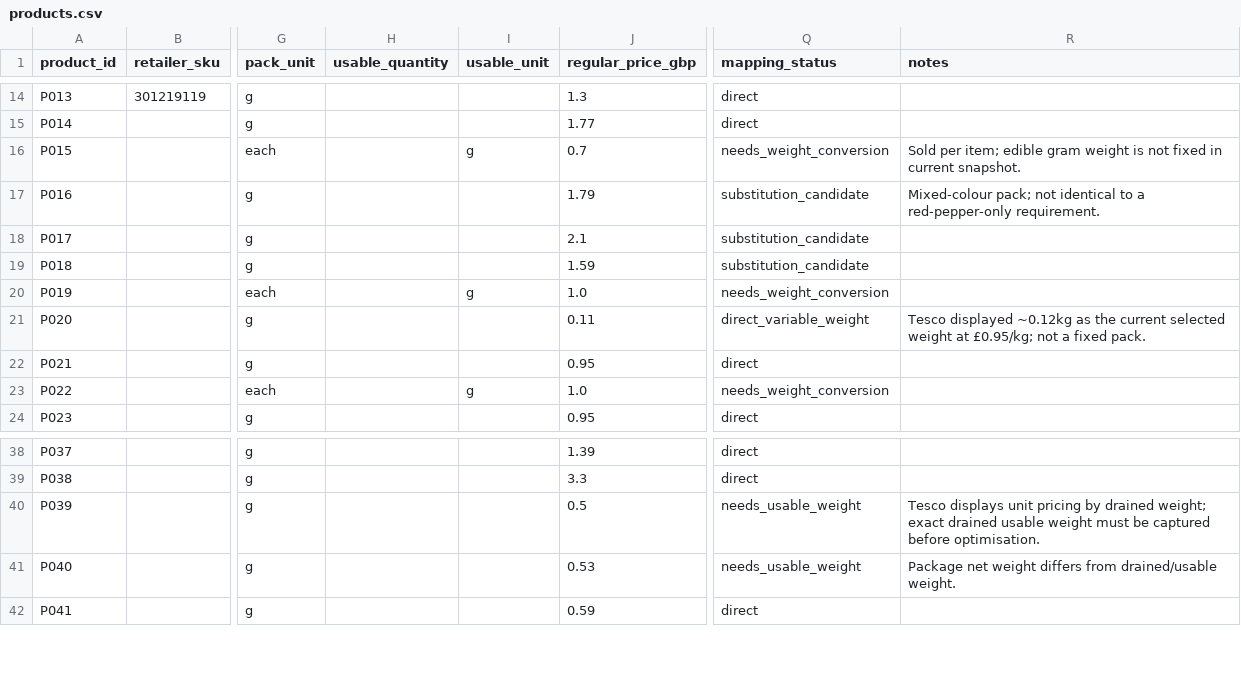
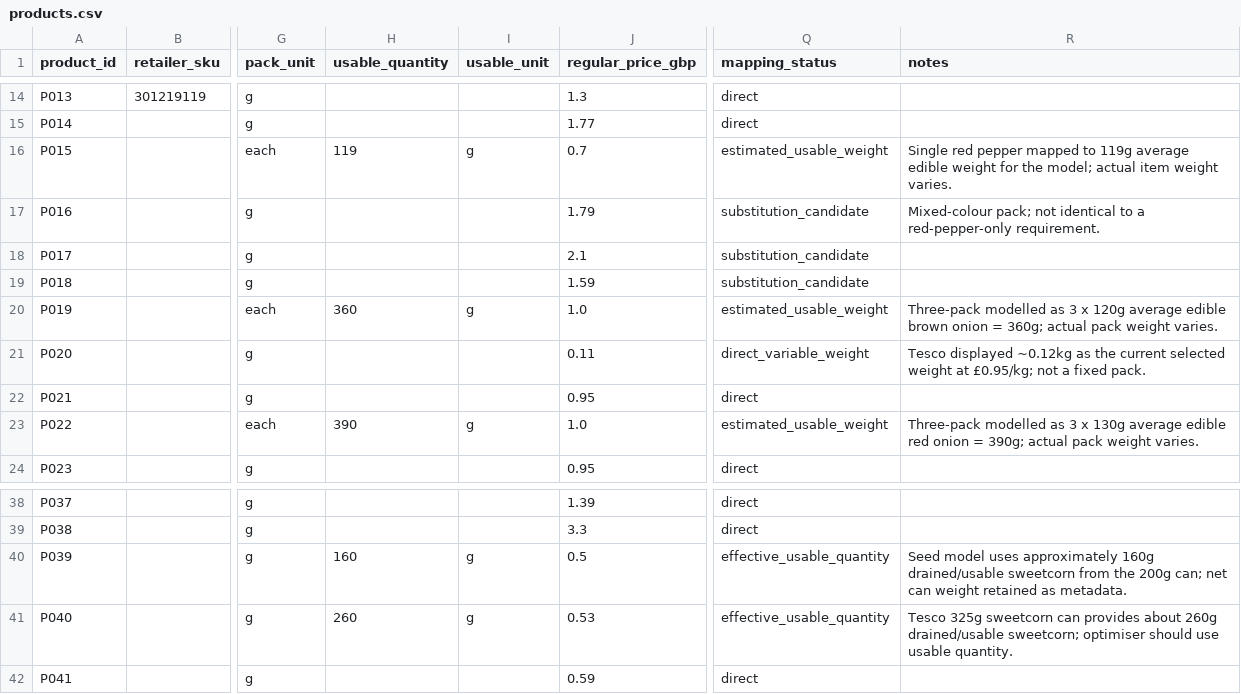
Before and after one commit to hassambashir/grocery-optimiser, a CSV file: data/products.csv, drawn as a sheet; only a part is shown, gaps mark what is left out; the diff names each change by its address in the sheet, - before the commit and + after, or states it on an @@ line.

Commit message:
Use effective model quantities for count and drained products

```diff
--- a/data/products.csv
+++ b/data/products.csv
-H16 (usable_quantity): (empty)
+H16 (usable_quantity): 119
-Q16 (mapping_status): needs_weight_conversion
+Q16 (mapping_status): estimated_usable_weight
-R16 (notes): Sold per item; edible gram weight is not fixed in current snapshot.
+R16 (notes): Single red pepper mapped to 119g average edible weight for the model; actual item weight varies.
-H20 (usable_quantity): (empty)
+H20 (usable_quantity): 360
-Q20 (mapping_status): needs_weight_conversion
+Q20 (mapping_status): estimated_usable_weight
-R20 (notes): (empty)
+R20 (notes): Three-pack modelled as 3 x 120g average edible brown onion = 360g; actual pack weight varies.
-H23 (usable_quantity): (empty)
+H23 (usable_quantity): 390
-Q23 (mapping_status): needs_weight_conversion
+Q23 (mapping_status): estimated_usable_weight
-R23 (notes): (empty)
+R23 (notes): Three-pack modelled as 3 x 130g average edible red onion = 390g; actual pack weight varies.
-H40 (usable_quantity): (empty)
+H40 (usable_quantity): 160
-I40:I41 (usable_unit): (empty)
+I40:I41 (usable_unit): g
-Q40:Q41 (mapping_status): needs_usable_weight
+Q40:Q41 (mapping_status): effective_usable_quantity
-R40 (notes): Tesco displays unit pricing by drained weight; exact drained usable weight must be captured before optimisation.
+R40 (notes): Seed model uses approximately 160g drained/usable sweetcorn from the 200g can; net can weight retained as metadata.
-H41 (usable_quantity): (empty)
+H41 (usable_quantity): 260
-R41 (notes): Package net weight differs from drained/usable weight.
+R41 (notes): Tesco 325g sweetcorn can provides about 260g drained/usable sweetcorn; optimiser should use usable quantity.
```
